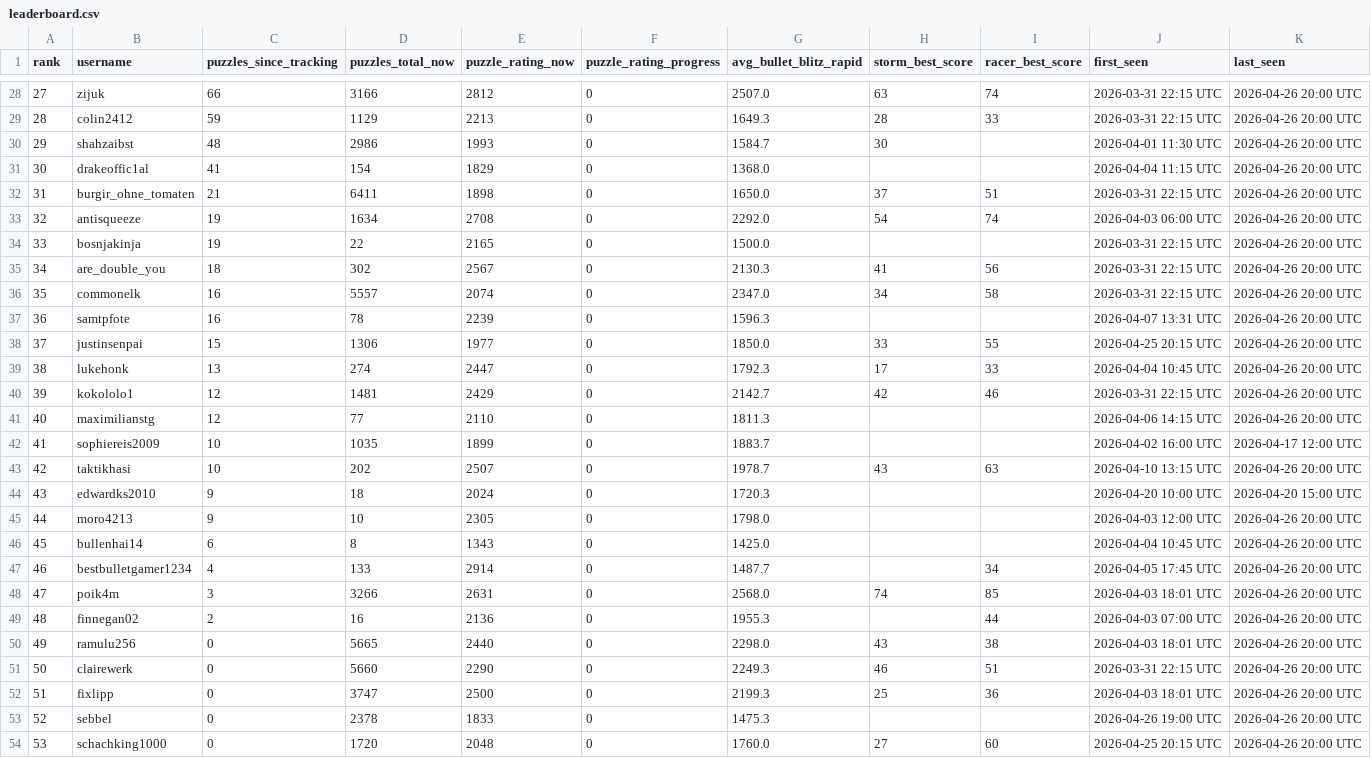
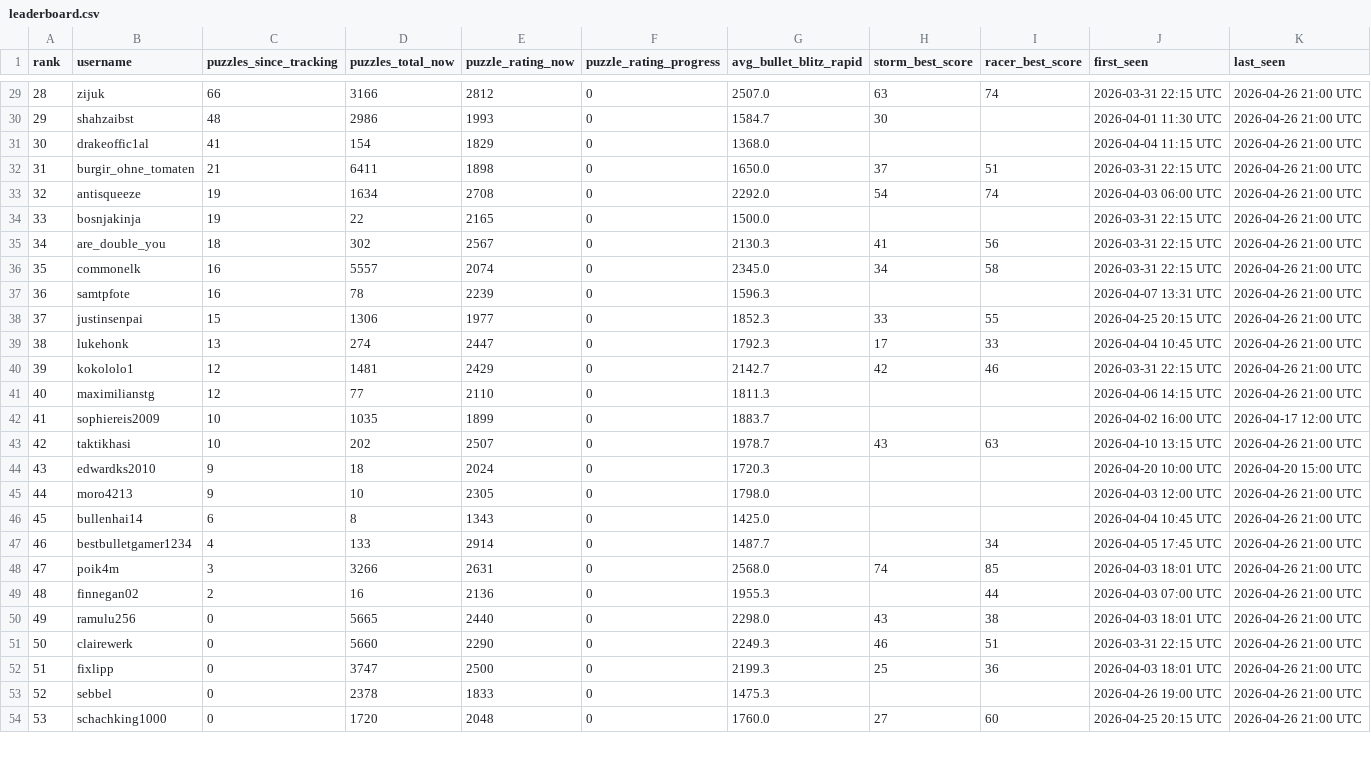
Before and after one commit to hsjAlex/TacticScramble, a CSV file: data/leaderboard.csv, drawn as a sheet; only a part is shown, gaps mark what is left out; the diff covers the shown part only.

```diff
--- a/data/leaderboard.csv
+++ b/data/leaderboard.csv
@@ -28,27 +29,26 @@ rank,username,puzzles_since_tracking,puzzles_total_now,puzzle_rating_now,puzzle_
-27,zijuk,66,3166,2812,0,2507.0,63,74,2026-03-31 22:15 UTC,2026-04-26 20:00 UTC
-28,colin2412,59,1129,2213,0,1649.3,28,33,2026-03-31 22:15 UTC,2026-04-26 20:00 UTC
-29,shahzaibst,48,2986,1993,0,1584.7,30,,2026-04-01 11:30 UTC,2026-04-26 20:00 UTC
-30,drakeoffic1al,41,154,1829,0,1368.0,,,2026-04-04 11:15 UTC,2026-04-26 20:00 UTC
-31,burgir_ohne_tomaten,21,6411,1898,0,1650.0,37,51,2026-03-31 22:15 UTC,2026-04-26 20:00 UTC
-32,antisqueeze,19,1634,2708,0,2292.0,54,74,2026-04-03 06:00 UTC,2026-04-26 20:00 UTC
-33,bosnjakinja,19,22,2165,0,1500.0,,,2026-03-31 22:15 UTC,2026-04-26 20:00 UTC
-34,are_double_you,18,302,2567,0,2130.3,41,56,2026-03-31 22:15 UTC,2026-04-26 20:00 UTC
-35,commonelk,16,5557,2074,0,2347.0,34,58,2026-03-31 22:15 UTC,2026-04-26 20:00 UTC
-36,samtpfote,16,78,2239,0,1596.3,,,2026-04-07 13:31 UTC,2026-04-26 20:00 UTC
-37,justinsenpai,15,1306,1977,0,1850.0,33,55,2026-04-25 20:15 UTC,2026-04-26 20:00 UTC
-38,lukehonk,13,274,2447,0,1792.3,17,33,2026-04-04 10:45 UTC,2026-04-26 20:00 UTC
-39,kokololo1,12,1481,2429,0,2142.7,42,46,2026-03-31 22:15 UTC,2026-04-26 20:00 UTC
-40,maximilianstg,12,77,2110,0,1811.3,,,2026-04-06 14:15 UTC,2026-04-26 20:00 UTC
+28,zijuk,66,3166,2812,0,2507.0,63,74,2026-03-31 22:15 UTC,2026-04-26 21:00 UTC
+29,shahzaibst,48,2986,1993,0,1584.7,30,,2026-04-01 11:30 UTC,2026-04-26 21:00 UTC
+30,drakeoffic1al,41,154,1829,0,1368.0,,,2026-04-04 11:15 UTC,2026-04-26 21:00 UTC
+31,burgir_ohne_tomaten,21,6411,1898,0,1650.0,37,51,2026-03-31 22:15 UTC,2026-04-26 21:00 UTC
+32,antisqueeze,19,1634,2708,0,2292.0,54,74,2026-04-03 06:00 UTC,2026-04-26 21:00 UTC
+33,bosnjakinja,19,22,2165,0,1500.0,,,2026-03-31 22:15 UTC,2026-04-26 21:00 UTC
+34,are_double_you,18,302,2567,0,2130.3,41,56,2026-03-31 22:15 UTC,2026-04-26 21:00 UTC
+35,commonelk,16,5557,2074,0,2345.0,34,58,2026-03-31 22:15 UTC,2026-04-26 21:00 UTC
+36,samtpfote,16,78,2239,0,1596.3,,,2026-04-07 13:31 UTC,2026-04-26 21:00 UTC
+37,justinsenpai,15,1306,1977,0,1852.3,33,55,2026-04-25 20:15 UTC,2026-04-26 21:00 UTC
+38,lukehonk,13,274,2447,0,1792.3,17,33,2026-04-04 10:45 UTC,2026-04-26 21:00 UTC
+39,kokololo1,12,1481,2429,0,2142.7,42,46,2026-03-31 22:15 UTC,2026-04-26 21:00 UTC
+40,maximilianstg,12,77,2110,0,1811.3,,,2026-04-06 14:15 UTC,2026-04-26 21:00 UTC
 41,sophiereis2009,10,1035,1899,0,1883.7,,,2026-04-02 16:00 UTC,2026-04-17 12:00 UTC
-42,taktikhasi,10,202,2507,0,1978.7,43,63,2026-04-10 13:15 UTC,2026-04-26 20:00 UTC
+42,taktikhasi,10,202,2507,0,1978.7,43,63,2026-04-10 13:15 UTC,2026-04-26 21:00 UTC
 43,edwardks2010,9,18,2024,0,1720.3,,,2026-04-20 10:00 UTC,2026-04-20 15:00 UTC
-44,moro4213,9,10,2305,0,1798.0,,,2026-04-03 12:00 UTC,2026-04-26 20:00 UTC
-45,bullenhai14,6,8,1343,0,1425.0,,,2026-04-04 10:45 UTC,2026-04-26 20:00 UTC
-46,bestbulletgamer1234,4,133,2914,0,1487.7,,34,2026-04-05 17:45 UTC,2026-04-26 20:00 UTC
-47,poik4m,3,3266,2631,0,2568.0,74,85,2026-04-03 18:01 UTC,2026-04-26 20:00 UTC
-48,finnegan02,2,16,2136,0,1955.3,,44,2026-04-03 07:00 UTC,2026-04-26 20:00 UTC
-49,ramulu256,0,5665,2440,0,2298.0,43,38,2026-04-03 18:01 UTC,2026-04-26 20:00 UTC
-50,clairewerk,0,5660,2290,0,2249.3,46,51,2026-03-31 22:15 UTC,2026-04-26 20:00 UTC
-51,fixlipp,0,3747,2500,0,2199.3,25,36,2026-04-03 18:01 UTC,2026-04-26 20:00 UTC
-52,sebbel,0,2378,1833,0,1475.3,,,2026-04-26 19:00 UTC,2026-04-26 20:00 UTC
-53,schachking1000,0,1720,2048,0,1760.0,27,60,2026-04-25 20:15 UTC,2026-04-26 20:00 UTC
+44,moro4213,9,10,2305,0,1798.0,,,2026-04-03 12:00 UTC,2026-04-26 21:00 UTC
+45,bullenhai14,6,8,1343,0,1425.0,,,2026-04-04 10:45 UTC,2026-04-26 21:00 UTC
+46,bestbulletgamer1234,4,133,2914,0,1487.7,,34,2026-04-05 17:45 UTC,2026-04-26 21:00 UTC
+47,poik4m,3,3266,2631,0,2568.0,74,85,2026-04-03 18:01 UTC,2026-04-26 21:00 UTC
+48,finnegan02,2,16,2136,0,1955.3,,44,2026-04-03 07:00 UTC,2026-04-26 21:00 UTC
+49,ramulu256,0,5665,2440,0,2298.0,43,38,2026-04-03 18:01 UTC,2026-04-26 21:00 UTC
+50,clairewerk,0,5660,2290,0,2249.3,46,51,2026-03-31 22:15 UTC,2026-04-26 21:00 UTC
+51,fixlipp,0,3747,2500,0,2199.3,25,36,2026-04-03 18:01 UTC,2026-04-26 21:00 UTC
+52,sebbel,0,2378,1833,0,1475.3,,,2026-04-26 19:00 UTC,2026-04-26 21:00 UTC
+53,schachking1000,0,1720,2048,0,1760.0,27,60,2026-04-25 20:15 UTC,2026-04-26 21:00 UTC
```
Also changed, not shown: 1 added row and 41 edited cells elsewhere in this file, 1 other file.
